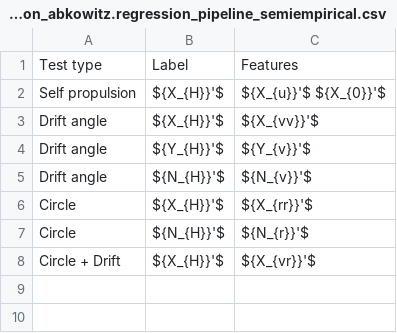
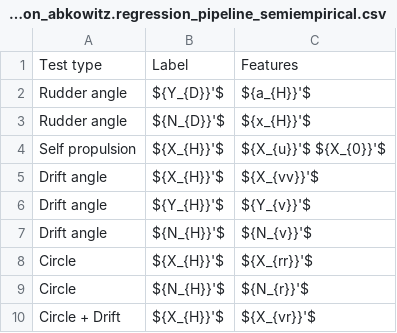
Before and after one commit to martinlarsalbert/System-identification-for-a-physically-correct-ship-manoeuvring-model-in-wind-conditions, a CSV file: tables/method_VCT_regression_abkowitz.regression_pipeline_semiempirical.csv, drawn as a sheet; the diff names each change by its address in the sheet, - before the commit and + after, or states it on an @@ line.

Commit message:
a_H

```diff
--- a/tables/method_VCT_regression_abkowitz.regression_pipeline_semiempirical.csv
+++ b/tables/method_VCT_regression_abkowitz.regression_pipeline_semiempirical.csv
+row 2: Rudder angle | ${Y_{D}}'$ | ${a_{H}}'$
+row 3: Rudder angle | ${N_{D}}'$ | ${x_{H}}'$
```
